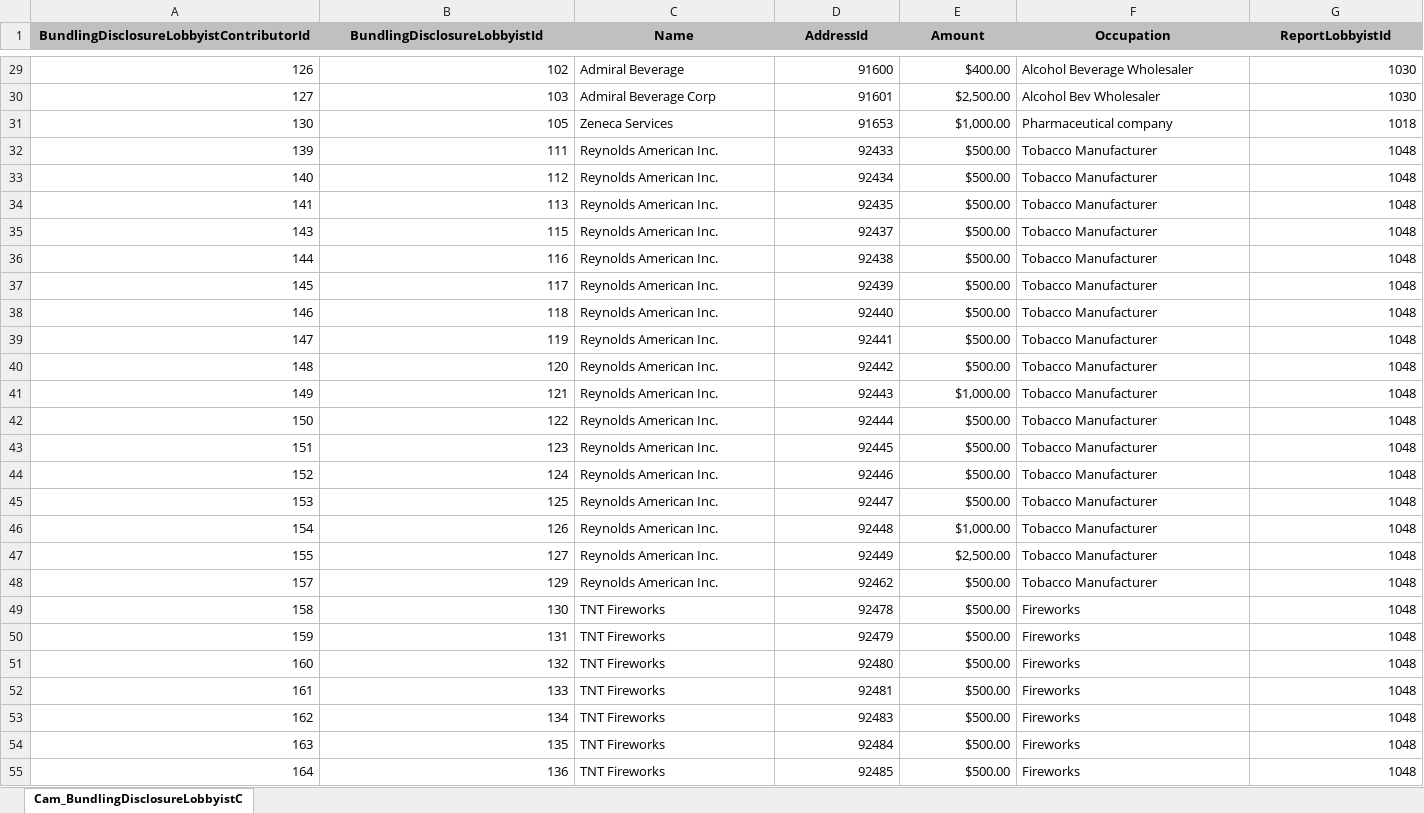
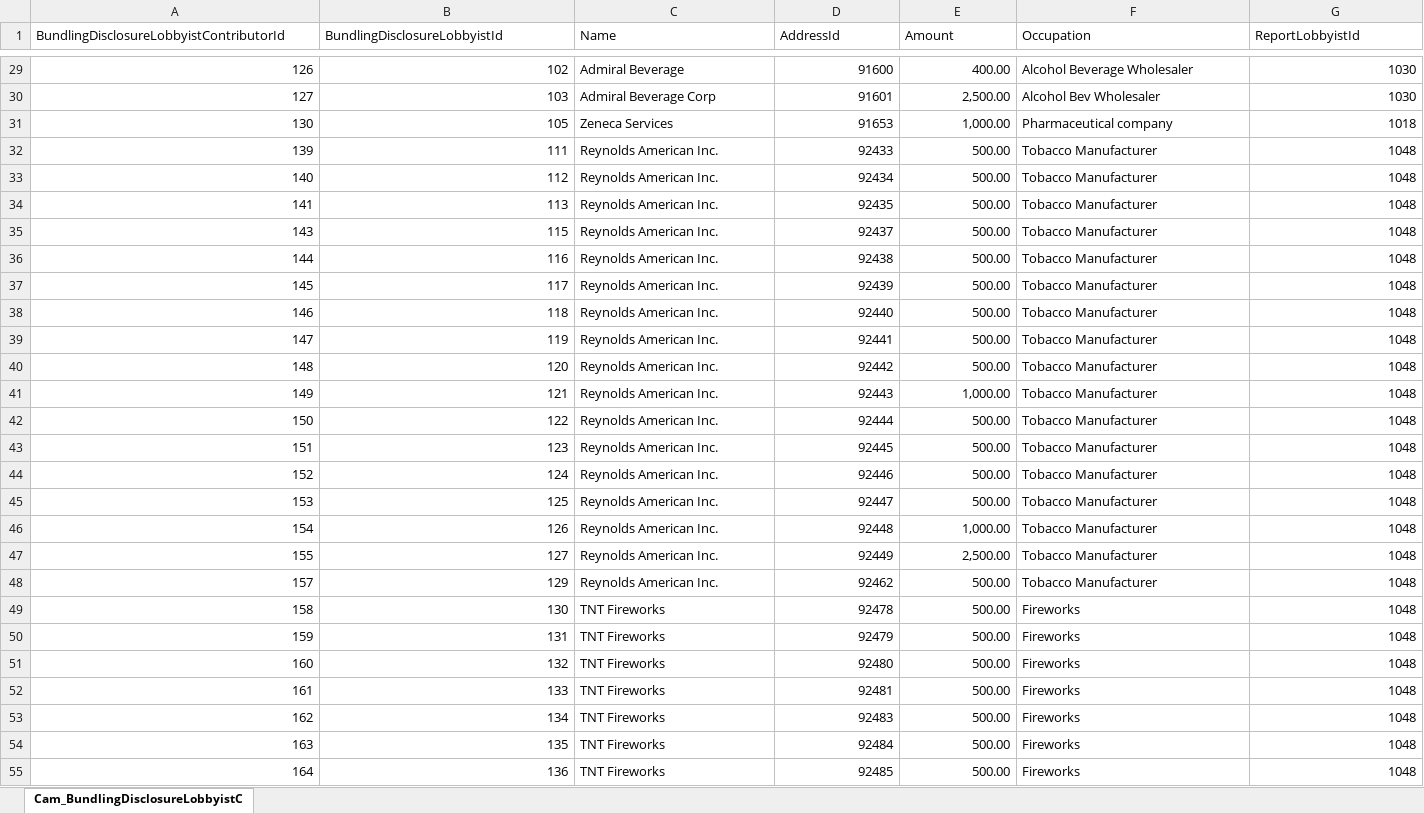
Before and after one commit to datamade/openness-project-nmid, an Excel workbook: data/Cam_BundlingDisclosureLobbyistContributor.xlsx, sheet Cam_BundlingDisclosureLobbyistC, drawn as a sheet; only a part is shown, gaps mark what is left out; values as stored, in another font and other column widths than the file's, no borders; the diff covers the shown part only; the diff names each change by its address in the sheet, - before the commit and + after, or states it on an @@ line.

```diff
--- a/data/Cam_BundlingDisclosureLobbyistContributor.xlsx (sheet Cam_BundlingDisclosureLobbyistC)
+++ b/data/Cam_BundlingDisclosureLobbyistContributor.xlsx (sheet Cam_BundlingDisclosureLobbyistC)
@@ A1:G1 fill: #C0C0C0 → none, bold: on → off, alignment: center → left @@
-E29 (Amount): $400.00
+E29 (Amount): 400.00
-E30 (Amount): $2,500.00
+E30 (Amount): 2,500.00
-E31 (Amount): $1,000.00
+E31 (Amount): 1,000.00
-E32:E40 (Amount): $500.00
+E32:E40 (Amount): 500.00
-E41 (Amount): $1,000.00
+E41 (Amount): 1,000.00
-E42:E45 (Amount): $500.00
+E42:E45 (Amount): 500.00
-E46 (Amount): $1,000.00
+E46 (Amount): 1,000.00
-E47 (Amount): $2,500.00
+E47 (Amount): 2,500.00
-E48:E55 (Amount): $500.00
+E48:E55 (Amount): 500.00
```
Also changed, not shown: 350 edited cells elsewhere in this sheet, data/Cam_ContribExpenditureLobbyistType.xlsx, data/Cam_FilingPeriodLobbyist.xlsx, 11 other files.
